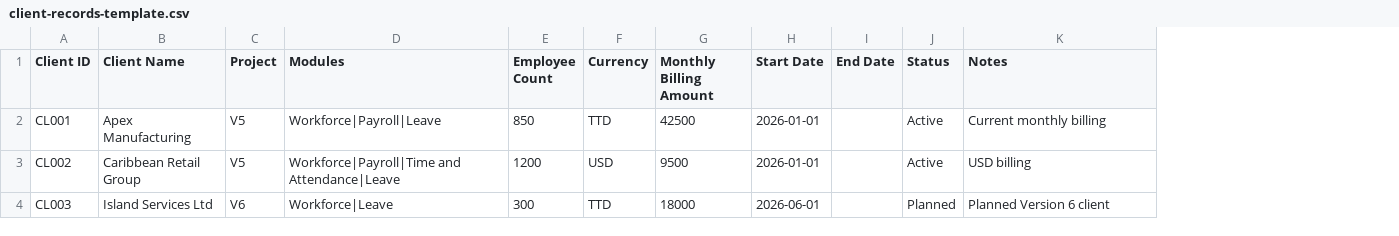
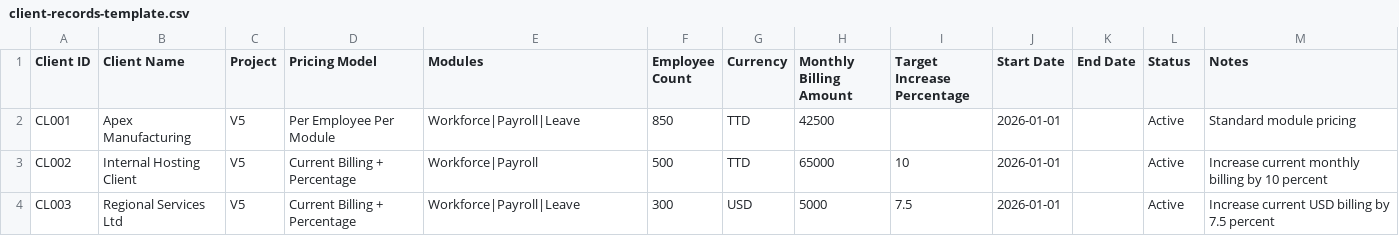
Before and after one commit to daryls-hrplus/HRplus-Cost-Management, a CSV file: client-records-template.csv, drawn as a sheet; addresses are those after the commit; the diff names each change by its address in the sheet, - before the commit and + after, or states it on an @@ line.

Commit message:
feat: update data import and financial chart functionalities
- Enhanced client data structure in data-import.js to include 'Pricing Model' and 'Target Increase Percentage'.
- Added normalization function for 'Pricing Model' in data-import.js.
- Modified matchingSheets function to exclude new client fields for operational checks.
- Improved financial chart rendering in financial-chart.js by adding line labels for better clarity.
- Updated chart controls to visually represent data series with color-coded line swatches in operational-cost-dashboard.html.
- Introduced new filters for client pricing models and statuses in operational-cost-dashboard.html.

```diff
--- a/client-records-template.csv
+++ b/client-records-template.csv
+column D (Pricing Model), rows 2-4: Per Employee Per Module | Current Billing + Percentage | Current Billing + Percentage
+column I (Target Increase Percentage), rows 3-4: 10 | 7.5
-M2 (Notes): Current monthly billing
+M2 (Notes): Standard module pricing
-B3 (Client Name): Caribbean Retail Group
+B3 (Client Name): Internal Hosting Client
-E3 (Modules): Workforce|Payroll|Time and Attendance|Leave
+E3 (Modules): Workforce|Payroll
-F3 (Employee Count): 1200
+F3 (Employee Count): 500
-G3 (Currency): USD
+G3 (Currency): TTD
-H3 (Monthly Billing Amount): 9500
+H3 (Monthly Billing Amount): 65000
-M3 (Notes): USD billing
+M3 (Notes): Increase current monthly billing by 10 percent
-B4 (Client Name): Island Services Ltd
+B4 (Client Name): Regional Services Ltd
-C4 (Project): V6
+C4 (Project): V5
-E4 (Modules): Workforce|Leave
+E4 (Modules): Workforce|Payroll|Leave
-G4 (Currency): TTD
+G4 (Currency): USD
-H4 (Monthly Billing Amount): 18000
+H4 (Monthly Billing Amount): 5000
-J4 (Start Date): 2026-06-01
+J4 (Start Date): 2026-01-01
-L4 (Status): Planned
+L4 (Status): Active
-M4 (Notes): Planned Version 6 client
+M4 (Notes): Increase current USD billing by 7.5 percent
```
Also changed, not shown: 6 other files.
